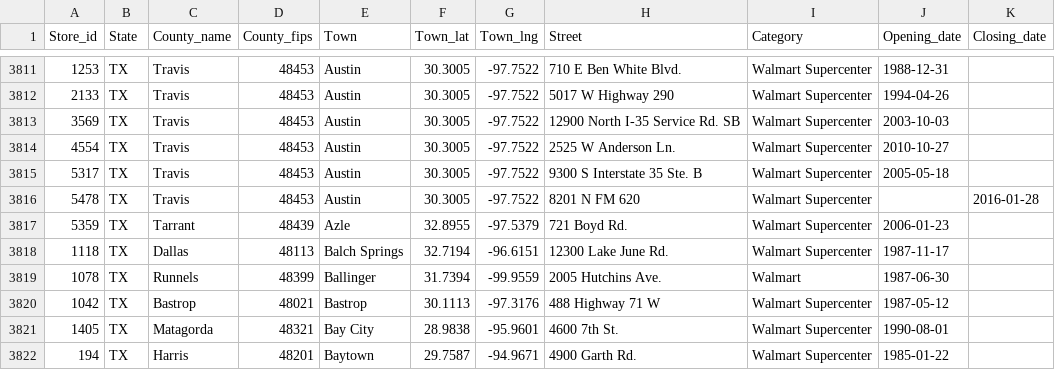
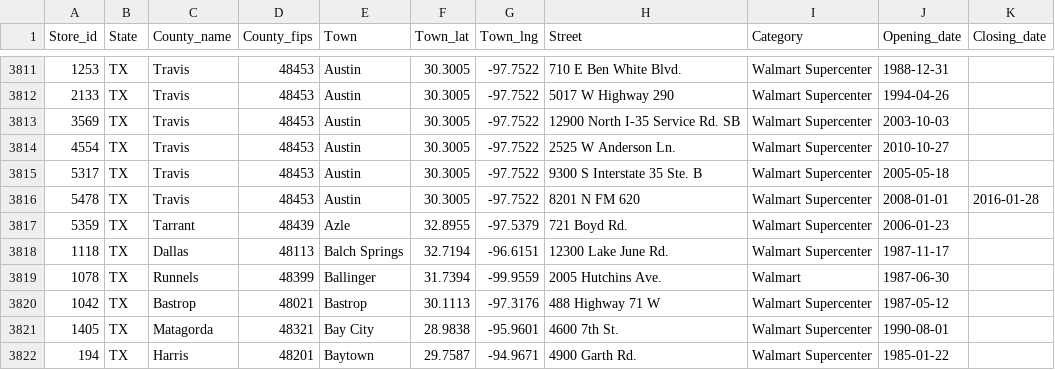
Before and after one commit to philibertsalmon/econometrics, a CSV file: data_collection/plein_de_data/fandom_traitées.csv, drawn as a sheet; only a part is shown, gaps mark what is left out; the diff covers the shown part only.

Commit message:
2015-2016 openings

```diff
--- a/data_collection/plein_de_data/fandom_traitées.csv
+++ b/data_collection/plein_de_data/fandom_traitées.csv
@@ -3815,3 +3815,3 @@ Store_id,State,County_name,County_fips,Town,Town_lat,Town_lng,Street,Category,Op
 5317,TX,Travis,48453,Austin,30.3005,-97.7522,9300 S Interstate 35 Ste. B,Walmart Supercenter,2005-05-18,
-5478,TX,Travis,48453,Austin,30.3005,-97.7522,8201 N FM 620,Walmart Supercenter,,2016-01-28
+5478,TX,Travis,48453,Austin,30.3005,-97.7522,8201 N FM 620,Walmart Supercenter,2008-01-01,2016-01-28
 5359,TX,Tarrant,48439,Azle,32.8955,-97.5379,721 Boyd Rd.,Walmart Supercenter,2006-01-23,
```
Also changed, not shown: 17 edited cells elsewhere in this file, 2 other files.
